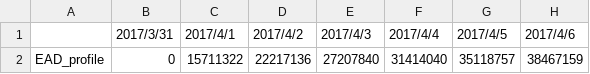
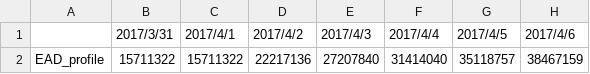
Before and after one commit to singlino0619/Finance, a CSV file: calc_for_regulation/KVA/SACCR_EAD_profile.csv, drawn as a sheet; only a part is shown; the diff names each change by its address in the sheet, - before the commit and + after, or states it on an @@ line.

```diff
--- a/calc_for_regulation/KVA/SACCR_EAD_profile.csv
+++ b/calc_for_regulation/KVA/SACCR_EAD_profile.csv
-B2 (2017/3/31): 0
+B2 (2017/3/31): 15711322
```
Also changed, not shown: 4 other files.
